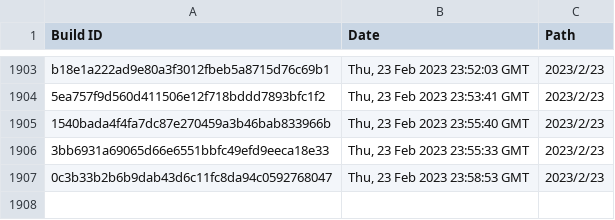
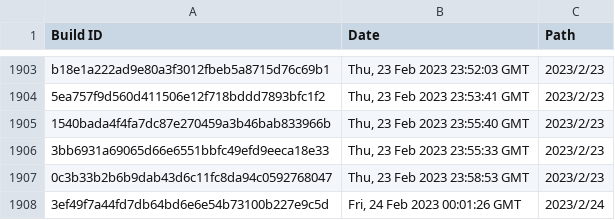
Before and after one commit to Discord-Build-Logger/Builds, a CSV file: builds.csv, drawn as a sheet; only a part is shown, gaps mark what is left out.

Commit message:
Add build: 3ef49f7a44fd7db64bd6e6e54b73100b227e9c5d

```diff
--- a/builds.csv
+++ b/builds.csv
@@ -1907 +1907,2 @@ Build ID,Date,Path
 "0c3b33b2b6b9dab43d6c11fc8da94c0592768047","Thu, 23 Feb 2023 23:58:53 GMT","2023/2/23"
+"3ef49f7a44fd7db64bd6e6e54b73100b227e9c5d","Fri, 24 Feb 2023 00:01:26 GMT","2023/2/24"
```
Also changed, not shown: 2 other files.
